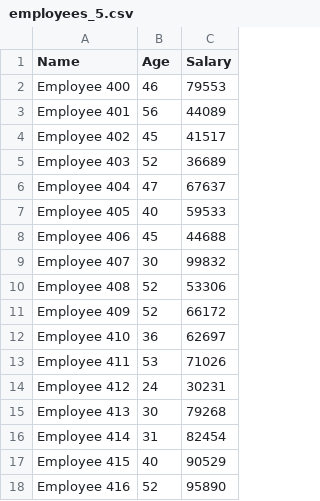
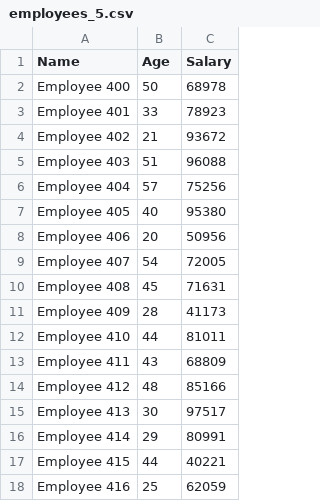
Before and after one commit to mohitsainiii-ux/Pandas, a CSV file: employee_files/employees_5.csv, drawn as a sheet; only a part is shown; the diff covers the shown part only.

```diff
--- a/employee_files/employees_5.csv
+++ b/employee_files/employees_5.csv
@@ -1,18 +1,18 @@
 Name,Age,Salary
-Employee 400,46,79553
-Employee 401,56,44089
-Employee 402,45,41517
-Employee 403,52,36689
-Employee 404,47,67637
-Employee 405,40,59533
-Employee 406,45,44688
-Employee 407,30,99832
-Employee 408,52,53306
-Employee 409,52,66172
-Employee 410,36,62697
-Employee 411,53,71026
-Employee 412,24,30231
-Employee 413,30,79268
-Employee 414,31,82454
-Employee 415,40,90529
-Employee 416,52,95890
+Employee 400,50,68978
+Employee 401,33,78923
+Employee 402,21,93672
+Employee 403,51,96088
+Employee 404,57,75256
+Employee 405,40,95380
+Employee 406,20,50956
+Employee 407,54,72005
+Employee 408,45,71631
+Employee 409,28,41173
+Employee 410,44,81011
+Employee 411,43,68809
+Employee 412,48,85166
+Employee 413,30,97517
+Employee 414,29,80991
+Employee 415,44,40221
+Employee 416,25,62059
```
Also changed, not shown: 162 edited cells elsewhere in this file, employee_files/employees_1.csv, employee_files/employees_10.csv, 8 other files.
